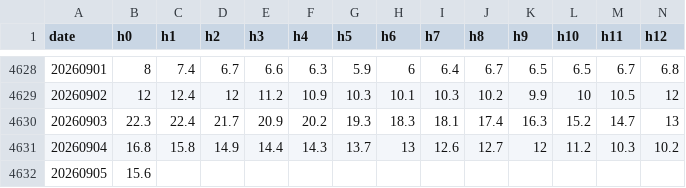
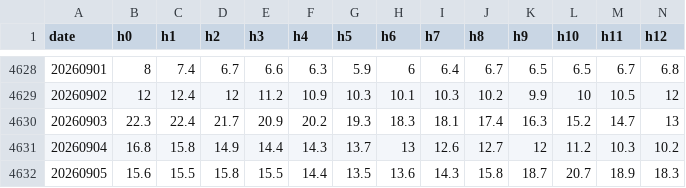
Before and after one commit to picrazy2/london-heat, a CSV file: data/beijing_pm25_hourly.csv, drawn as a sheet; only a part is shown, gaps mark what is left out; the diff names each change by its address in the sheet, - before the commit and + after, or states it on an @@ line.

```diff
--- a/data/beijing_pm25_hourly.csv
+++ b/data/beijing_pm25_hourly.csv
-C4632 (h1): (empty)
+C4632 (h1): 15.5
-D4632 (h2): (empty)
+D4632 (h2): 15.8
-E4632 (h3): (empty)
+E4632 (h3): 15.5
-F4632 (h4): (empty)
+F4632 (h4): 14.4
-G4632 (h5): (empty)
+G4632 (h5): 13.5
-H4632 (h6): (empty)
+H4632 (h6): 13.6
-I4632 (h7): (empty)
+I4632 (h7): 14.3
-J4632 (h8): (empty)
+J4632 (h8): 15.8
-K4632 (h9): (empty)
+K4632 (h9): 18.7
-L4632 (h10): (empty)
+L4632 (h10): 20.7
-M4632 (h11): (empty)
+M4632 (h11): 18.9
-N4632 (h12): (empty)
+N4632 (h12): 18.3
```
Also changed, not shown: 5 other files.
